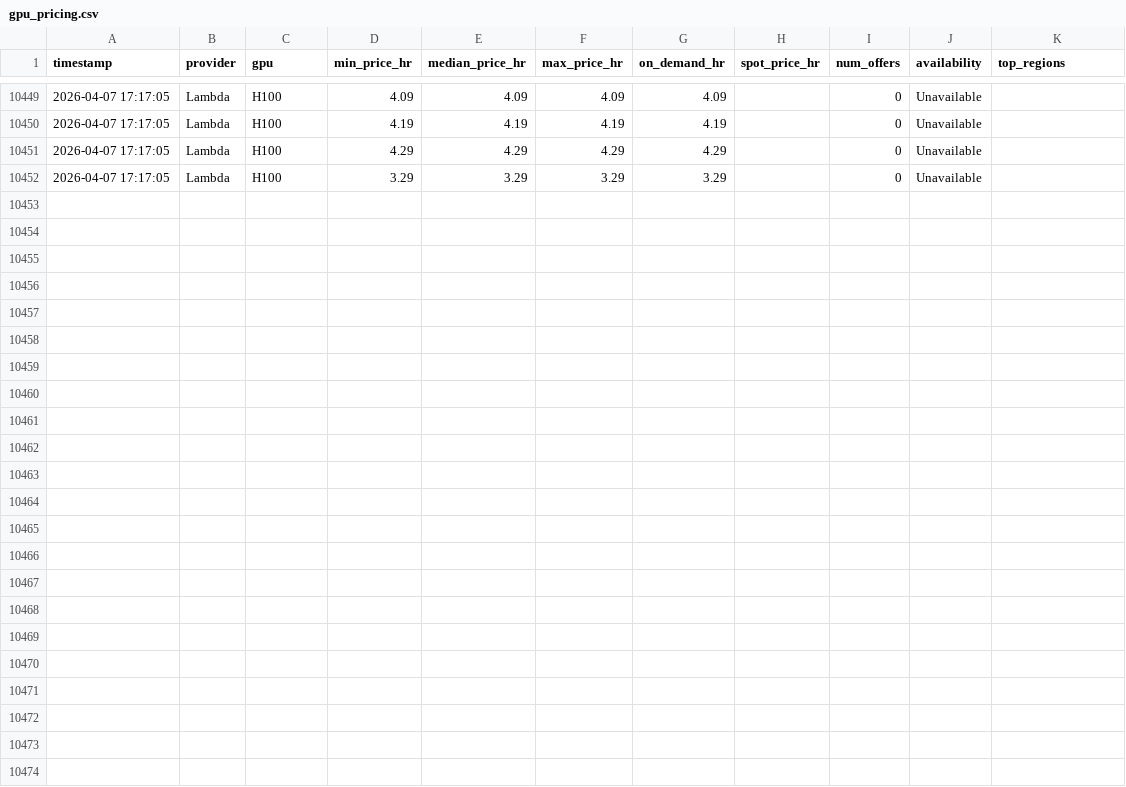
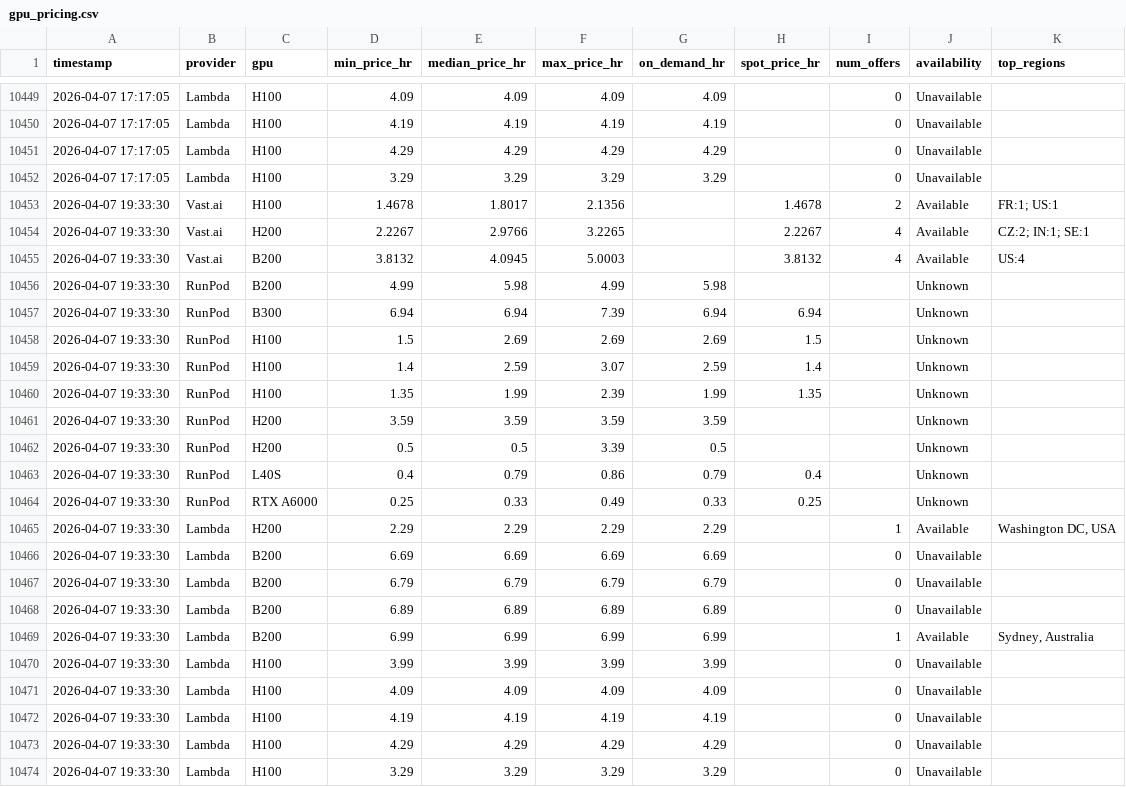
Before and after one commit to nixj9/gpu-market-intel, a CSV file: data/gpu_pricing.csv, drawn as a sheet; only a part is shown, gaps mark what is left out.

Commit message:
📊 data: 2026-04-07 19:33 UTC

```diff
--- a/data/gpu_pricing.csv
+++ b/data/gpu_pricing.csv
@@ -10452 +10452,23 @@ timestamp,provider,gpu,min_price_hr,median_price_hr,max_price_hr,on_demand_hr,sp
 2026-04-07 17:17:05,Lambda,H100,3.29,3.29,3.29,3.29,,0,Unavailable,
+2026-04-07 19:33:30,Vast.ai,H100,1.4678,1.8017,2.1356,,1.4678,2,Available,FR:1; US:1
+2026-04-07 19:33:30,Vast.ai,H200,2.2267,2.9766,3.2265,,2.2267,4,Available,CZ:2; IN:1; SE:1
+2026-04-07 19:33:30,Vast.ai,B200,3.8132,4.0945,5.0003,,3.8132,4,Available,US:4
+2026-04-07 19:33:30,RunPod,B200,4.99,5.98,4.99,5.98,,,Unknown,
+2026-04-07 19:33:30,RunPod,B300,6.94,6.94,7.39,6.94,6.94,,Unknown,
+2026-04-07 19:33:30,RunPod,H100,1.5,2.69,2.69,2.69,1.5,,Unknown,
+2026-04-07 19:33:30,RunPod,H100,1.4,2.59,3.07,2.59,1.4,,Unknown,
+2026-04-07 19:33:30,RunPod,H100,1.35,1.99,2.39,1.99,1.35,,Unknown,
+2026-04-07 19:33:30,RunPod,H200,3.59,3.59,3.59,3.59,,,Unknown,
+2026-04-07 19:33:30,RunPod,H200,0.5,0.5,3.39,0.5,,,Unknown,
+2026-04-07 19:33:30,RunPod,L40S,0.4,0.79,0.86,0.79,0.4,,Unknown,
+2026-04-07 19:33:30,RunPod,RTX A6000,0.25,0.33,0.49,0.33,0.25,,Unknown,
+2026-04-07 19:33:30,Lambda,H200,2.29,2.29,2.29,2.29,,1,Available,"Washington DC, USA"
+2026-04-07 19:33:30,Lambda,B200,6.69,6.69,6.69,6.69,,0,Unavailable,
+2026-04-07 19:33:30,Lambda,B200,6.79,6.79,6.79,6.79,,0,Unavailable,
+2026-04-07 19:33:30,Lambda,B200,6.89,6.89,6.89,6.89,,0,Unavailable,
+2026-04-07 19:33:30,Lambda,B200,6.99,6.99,6.99,6.99,,1,Available,"Sydney, Australia"
+2026-04-07 19:33:30,Lambda,H100,3.99,3.99,3.99,3.99,,0,Unavailable,
+2026-04-07 19:33:30,Lambda,H100,4.09,4.09,4.09,4.09,,0,Unavailable,
+2026-04-07 19:33:30,Lambda,H100,4.19,4.19,4.19,4.19,,0,Unavailable,
+2026-04-07 19:33:30,Lambda,H100,4.29,4.29,4.29,4.29,,0,Unavailable,
+2026-04-07 19:33:30,Lambda,H100,3.29,3.29,3.29,3.29,,0,Unavailable,
```
